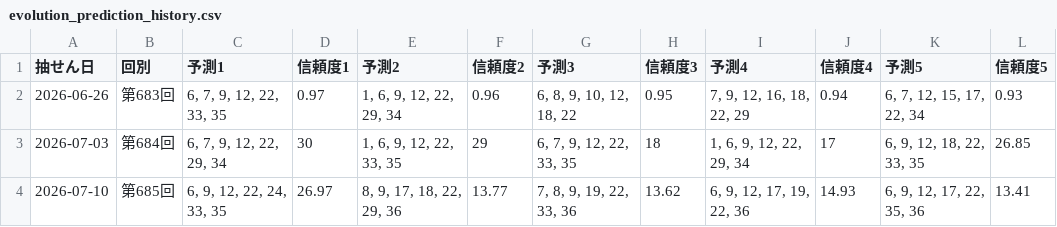
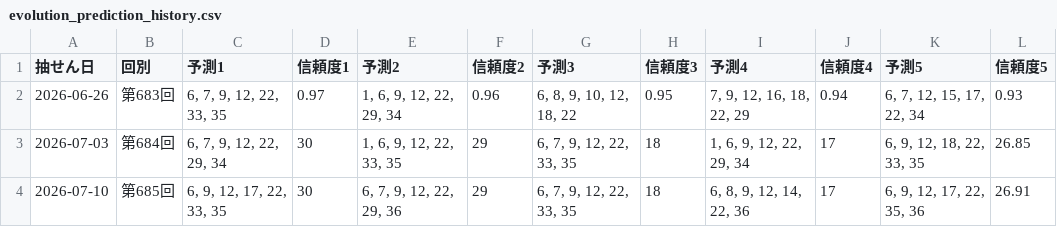
Before and after one commit to Joker7822/NEW_LOTO7, a CSV file: outputs/evolution_prediction_history.csv, drawn as a sheet.

```diff
--- a/outputs/evolution_prediction_history.csv
+++ b/outputs/evolution_prediction_history.csv
@@ -3,2 +3,2 @@
 2026-07-03,第684回,"6, 7, 9, 12, 22, 29, 34",30,"1, 6, 9, 12, 22, 33, 35",29,"6, 7, 9, 12, 22, 33, 35",18,"1, 6, 9, 12, 22, 29, 34",17,"6, 9, 12, 18, 22, 33, 35",26.85
-2026-07-10,第685回,"6, 9, 12, 22, 24, 33, 35",26.97,"8, 9, 17, 18, 22, 29, 36",13.77,"7, 8, 9, 19, 22, 33, 36",13.62,"6, 9, 12, 17, 19, 22, 36",14.93,"6, 9, 12, 17, 22, 35, 36",13.41
+2026-07-10,第685回,"6, 9, 12, 17, 22, 33, 35",30,"6, 7, 9, 12, 22, 29, 36",29,"6, 7, 9, 12, 22, 33, 35",18,"6, 8, 9, 12, 14, 22, 36",17,"6, 9, 12, 17, 22, 35, 36",26.91
```
Also changed, not shown: outputs/evolution_best_prediction.csv, 8 other files.
